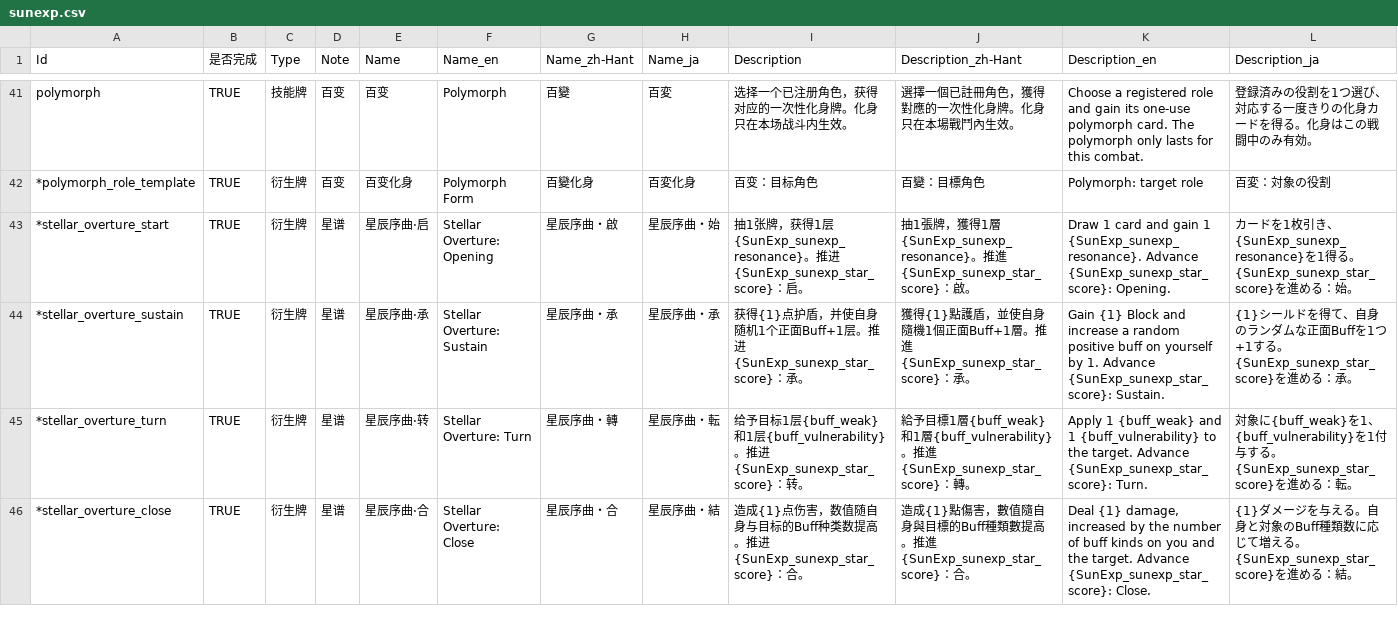
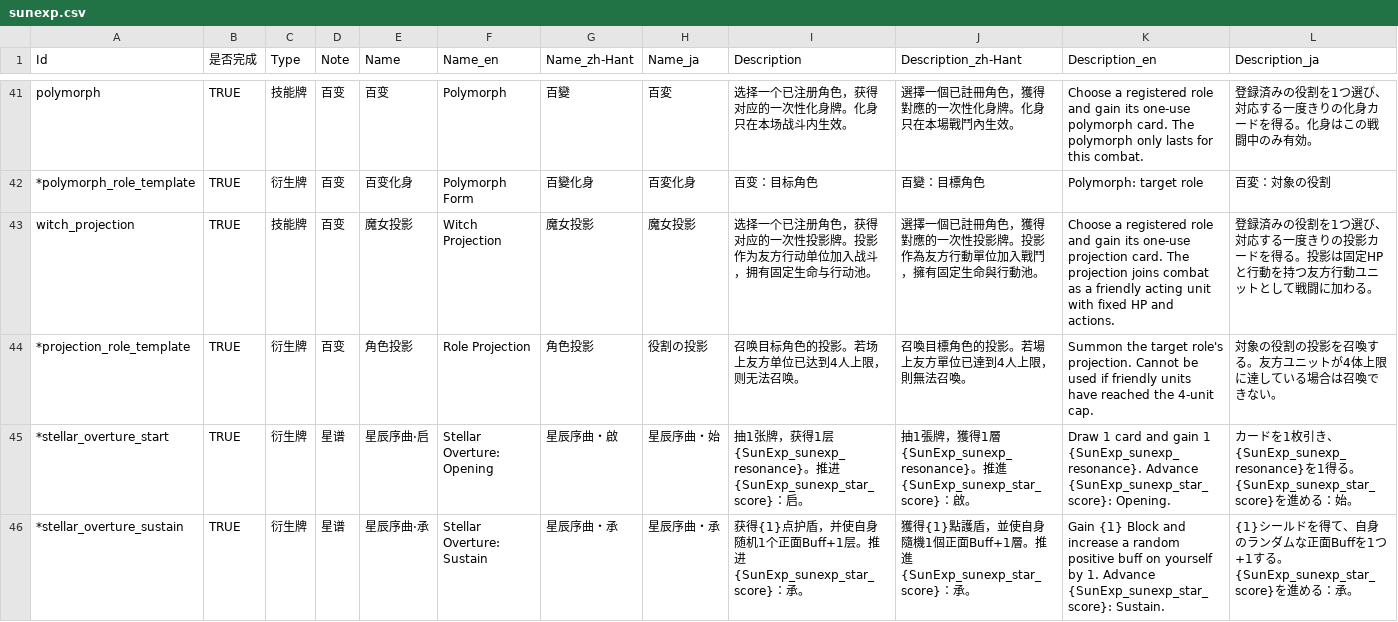
Before and after one commit to AuraKaliya/apocalyptic-journey-mod-SunExp, a CSV file: SunExp/Text/Card/sunexp.csv, drawn as a sheet; only a part is shown, gaps mark what is left out; the shorter side is filled out with more unchanged rows; the diff names each change by its address in the sheet, - before the commit and + after, or states it on an @@ line.

Commit message:
添加一个【魔女投影】卡

```diff
--- a/SunExp/Text/Card/sunexp.csv
+++ b/SunExp/Text/Card/sunexp.csv
+row 43: witch_projection | TRUE | 技能牌 | 百变 | 魔女投影 | Witch Projection | 魔女投影 | 魔女投影 | 选择一个已注册角色，获得对应的一次性投影牌。投影作为友方行动单位加入战斗，拥有固定生命与行动池。 | 選擇一個已註冊角色，獲得對應的一次性投影牌。投影作為友方行動單位加入戰鬥，擁有固定生命與行動池。 | Choose a registered role and gain its one-use projection card. The projection joins combat as a friendly acting unit with fixed HP and actions. | 登録済みの役割を1つ選び、対応する一度きりの投影カードを得る。投影は固定HPと行動を持つ友方行動ユニットとして戦闘に加わる。
+row 44: *projection_role_template | TRUE | 衍生牌 | 百变 | 角色投影 | Role Projection | 角色投影 | 役割の投影 | 召唤目标角色的投影。若场上友方单位已达到4人上限，则无法召唤。 | 召喚目標角色的投影。若場上友方單位已達到4人上限，則無法召喚。 | Summon the target role's projection. Cannot be used if friendly units have reached the 4-unit cap. | 対象の役割の投影を召喚する。友方ユニットが4体上限に達している場合は召喚できない。
```
Also changed, not shown: SunExp/Data/Card/sunexp.csv, SunExp/Data/EnemyCard/sunexp.csv, 21 other files.
